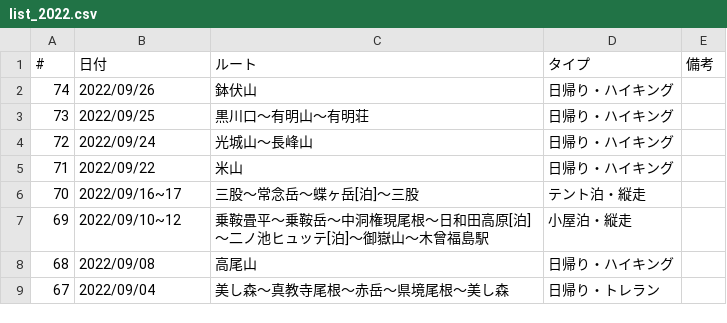
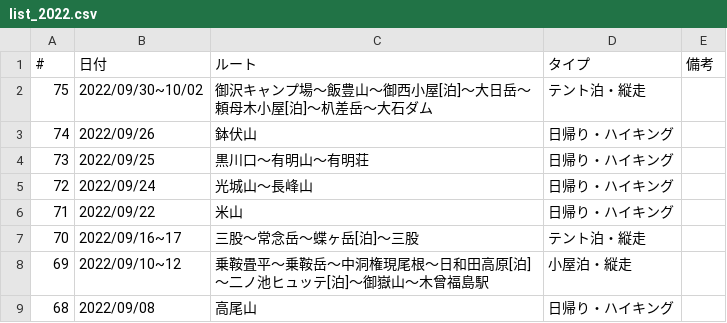
Before and after one commit to onlyzs89/onlyzs89.github.io, a CSV file: mountains/assets/data/list_2022.csv, drawn as a sheet; only a part is shown; the shorter side is filled out with more unchanged rows; the diff names each change by its address in the sheet, - before the commit and + after, or states it on an @@ line.

Commit message:
add

```diff
--- a/mountains/assets/data/list_2022.csv
+++ b/mountains/assets/data/list_2022.csv
+row 2: 75 | 2022/09/30~10/02 | 御沢キャンプ場～飯豊山～御西小屋[泊]～大日岳～頼母木小屋[泊]～朳差岳～大石ダム | テント泊・縦走
```
